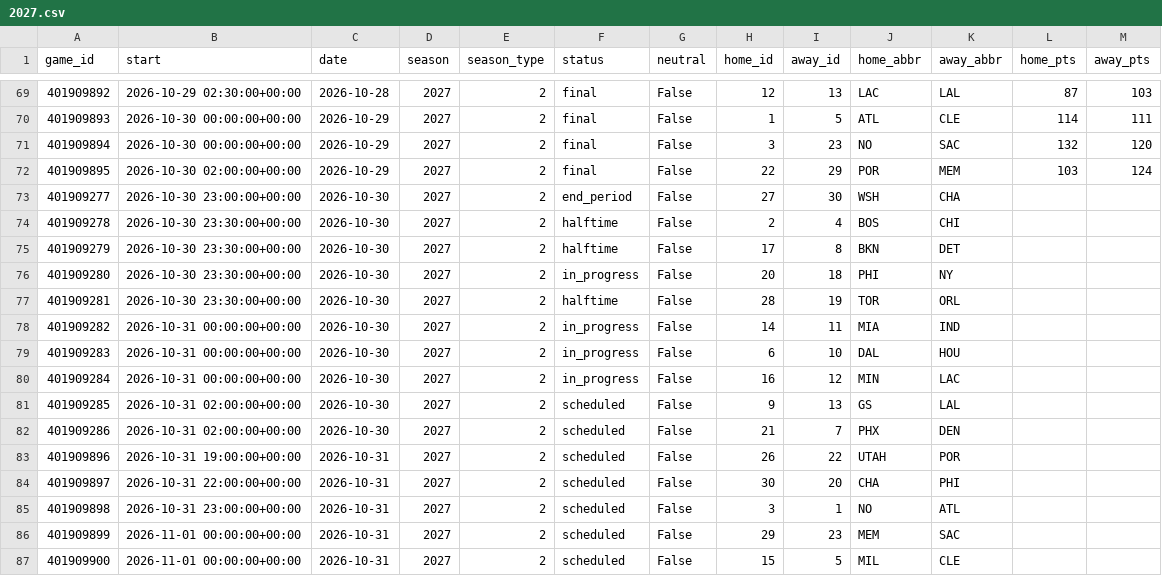
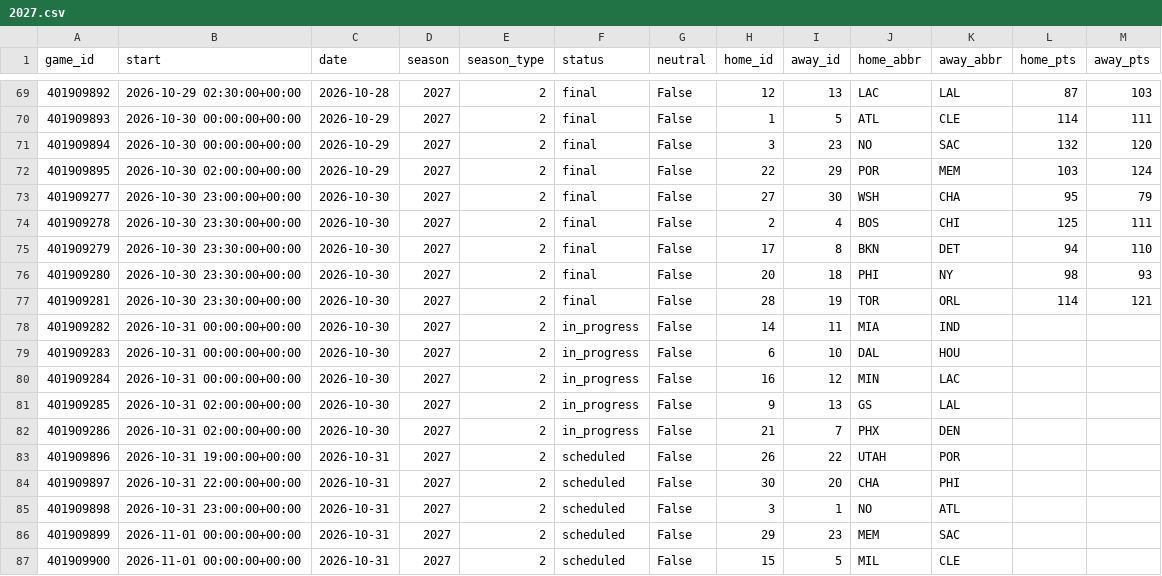
Before and after one commit to martinez-hub/nbaPredicts, a CSV file: data/games/2027.csv, drawn as a sheet; only a part is shown, gaps mark what is left out.

```diff
--- a/data/games/2027.csv
+++ b/data/games/2027.csv
@@ -72,7 +72,7 @@ game_id,start,date,season,season_type,status,neutral,home_id,away_id,home_abbr,a
 401909895,2026-10-30 02:00:00+00:00,2026-10-29,2027,2,final,False,22,29,POR,MEM,103,124
-401909277,2026-10-30 23:00:00+00:00,2026-10-30,2027,2,end_period,False,27,30,WSH,CHA,,
-401909278,2026-10-30 23:30:00+00:00,2026-10-30,2027,2,halftime,False,2,4,BOS,CHI,,
-401909279,2026-10-30 23:30:00+00:00,2026-10-30,2027,2,halftime,False,17,8,BKN,DET,,
-401909280,2026-10-30 23:30:00+00:00,2026-10-30,2027,2,in_progress,False,20,18,PHI,NY,,
-401909281,2026-10-30 23:30:00+00:00,2026-10-30,2027,2,halftime,False,28,19,TOR,ORL,,
+401909277,2026-10-30 23:00:00+00:00,2026-10-30,2027,2,final,False,27,30,WSH,CHA,95,79
+401909278,2026-10-30 23:30:00+00:00,2026-10-30,2027,2,final,False,2,4,BOS,CHI,125,111
+401909279,2026-10-30 23:30:00+00:00,2026-10-30,2027,2,final,False,17,8,BKN,DET,94,110
+401909280,2026-10-30 23:30:00+00:00,2026-10-30,2027,2,final,False,20,18,PHI,NY,98,93
+401909281,2026-10-30 23:30:00+00:00,2026-10-30,2027,2,final,False,28,19,TOR,ORL,114,121
 401909282,2026-10-31 00:00:00+00:00,2026-10-30,2027,2,in_progress,False,14,11,MIA,IND,,
@@ -80,4 +80,4 @@ game_id,start,date,season,season_type,status,neutral,home_id,away_id,home_abbr,a
 401909284,2026-10-31 00:00:00+00:00,2026-10-30,2027,2,in_progress,False,16,12,MIN,LAC,,
-401909285,2026-10-31 02:00:00+00:00,2026-10-30,2027,2,scheduled,False,9,13,GS,LAL,,
-401909286,2026-10-31 02:00:00+00:00,2026-10-30,2027,2,scheduled,False,21,7,PHX,DEN,,
+401909285,2026-10-31 02:00:00+00:00,2026-10-30,2027,2,in_progress,False,9,13,GS,LAL,,
+401909286,2026-10-31 02:00:00+00:00,2026-10-30,2027,2,in_progress,False,21,7,PHX,DEN,,
 401909896,2026-10-31 19:00:00+00:00,2026-10-31,2027,2,scheduled,False,26,22,UTAH,POR,,
```
Also changed, not shown: data/player_predictions/2027.csv, 9 other files.
